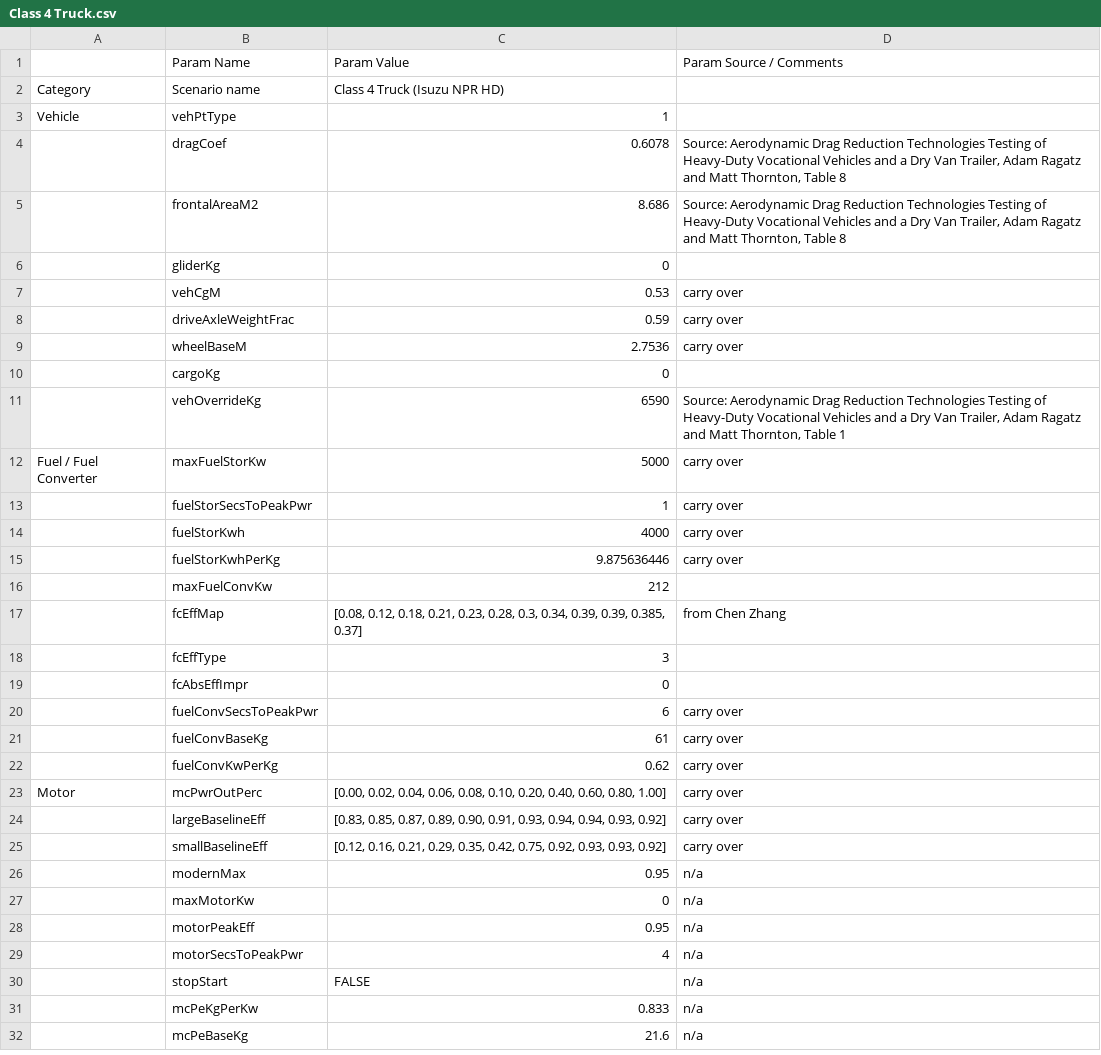
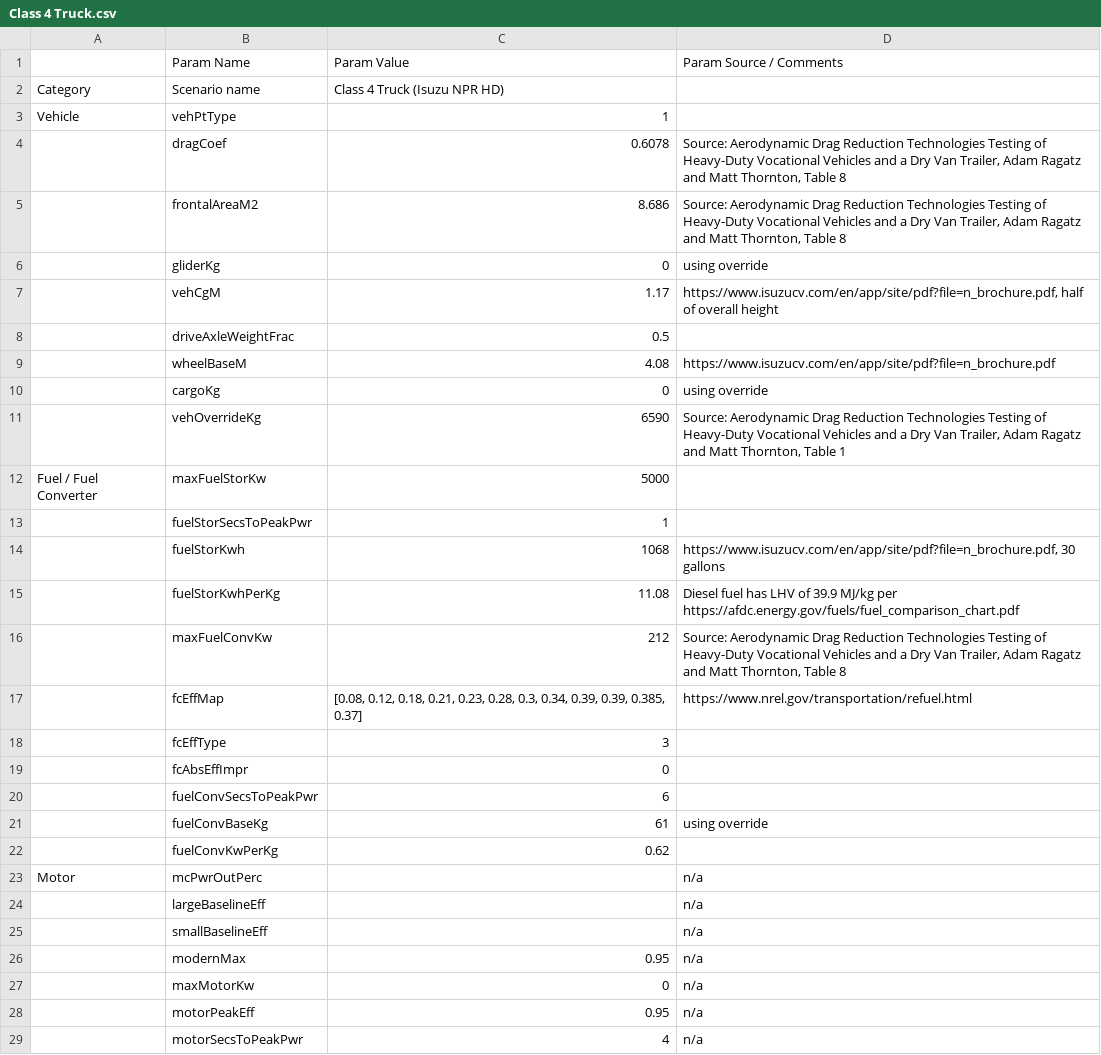
Before and after one commit to NREL/fastsim, a CSV file: vehdb/Class 4 Truck.csv, drawn as a sheet; only a part is shown; the shorter side is filled out with more unchanged rows; the diff covers the shown part only.

Commit message:
cleaned up comments column and added better estimates for some values that are mostly inconsequential

```diff
--- a/vehdb/Class 4 Truck.csv
+++ b/vehdb/Class 4 Truck.csv
@@ -5,22 +5,22 @@ Vehicle,vehPtType,1,
 ,frontalAreaM2,8.686,"Source: Aerodynamic Drag Reduction Technologies Testing of Heavy-Duty Vocational Vehicles and a Dry Van Trailer, Adam Ragatz and Matt Thornton, Table 8"
-,gliderKg,0,
-,vehCgM,0.53,carry over
-,driveAxleWeightFrac,0.59,carry over
-,wheelBaseM,2.7536,carry over
-,cargoKg,0,
+,gliderKg,0,using override
+,vehCgM,1.17,"https://www.isuzucv.com/en/app/site/pdf?file=n_brochure.pdf, half of overall height"
+,driveAxleWeightFrac,0.5,
+,wheelBaseM,4.08,https://www.isuzucv.com/en/app/site/pdf?file=n_brochure.pdf
+,cargoKg,0,using override
 ,vehOverrideKg,6590,"Source: Aerodynamic Drag Reduction Technologies Testing of Heavy-Duty Vocational Vehicles and a Dry Van Trailer, Adam Ragatz and Matt Thornton, Table 1"
-Fuel / Fuel Converter,maxFuelStorKw,5000,carry over
-,fuelStorSecsToPeakPwr,1,carry over
-,fuelStorKwh,4000,carry over
-,fuelStorKwhPerKg,9.875636446,carry over
-,maxFuelConvKw,212,
-,fcEffMap,"[0.08,  0.12, 0.18, 0.21, 0.23, 0.28, 0.3, 0.34, 0.39, 0.39, 0.385, 0.37]",from Chen Zhang
+Fuel / Fuel Converter,maxFuelStorKw,5000,
+,fuelStorSecsToPeakPwr,1,
+,fuelStorKwh,1068,"https://www.isuzucv.com/en/app/site/pdf?file=n_brochure.pdf, 30 gallons"
+,fuelStorKwhPerKg,11.08,Diesel fuel has LHV of 39.9 MJ/kg per https://afdc.energy.gov/fuels/fuel_comparison_chart.pdf
+,maxFuelConvKw,212,"Source: Aerodynamic Drag Reduction Technologies Testing of Heavy-Duty Vocational Vehicles and a Dry Van Trailer, Adam Ragatz and Matt Thornton, Table 8"
+,fcEffMap,"[0.08,  0.12, 0.18, 0.21, 0.23, 0.28, 0.3, 0.34, 0.39, 0.39, 0.385, 0.37]",https://www.nrel.gov/transportation/refuel.html
 ,fcEffType,3,
 ,fcAbsEffImpr,0,
-,fuelConvSecsToPeakPwr,6,carry over
-,fuelConvBaseKg,61,carry over
-,fuelConvKwPerKg,0.62,carry over
-Motor,mcPwrOutPerc,"[0.00, 0.02, 0.04, 0.06, 0.08,  0.10,  0.20,  0.40,  0.60,  0.80,  1.00]",carry over
-,largeBaselineEff,"[0.83, 0.85, 0.87,  0.89,  0.90,  0.91,  0.93,  0.94,  0.94,  0.93,  0.92]",carry over
-,smallBaselineEff,"[0.12,  0.16, 0.21, 0.29, 0.35, 0.42, 0.75, 0.92, 0.93, 0.93,  0.92]",carry over
+,fuelConvSecsToPeakPwr,6,
+,fuelConvBaseKg,61,using override
+,fuelConvKwPerKg,0.62,
+Motor,mcPwrOutPerc,,n/a
+,largeBaselineEff,,n/a
+,smallBaselineEff,,n/a
 ,modernMax,0.95,n/a
```
Also changed, not shown: 5 edited cells elsewhere in this file.
